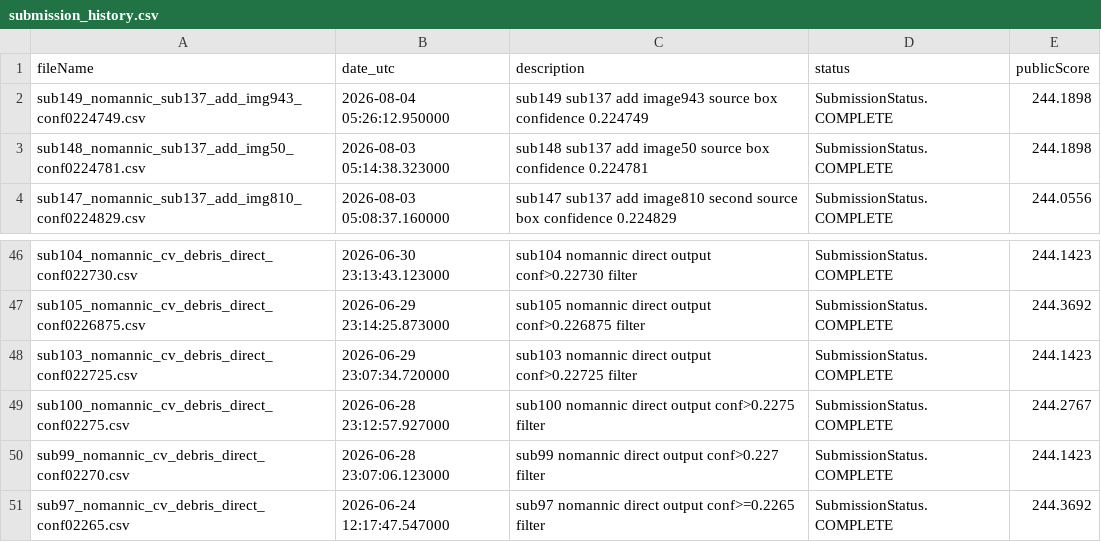
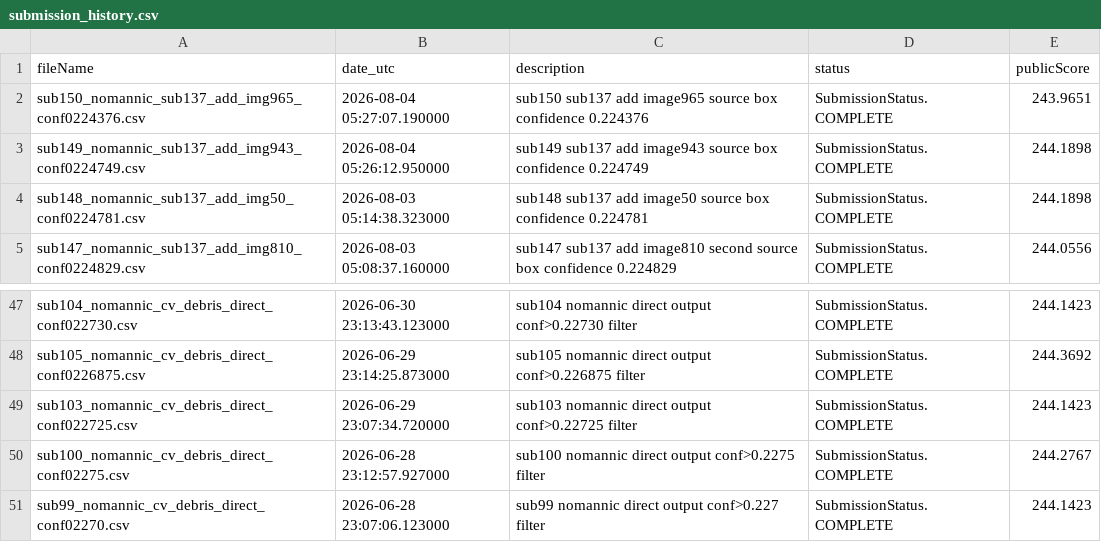
Before and after one commit to Beiciccc/neural-debris-removal-experiments, a CSV file: records/submission_history.csv, drawn as a sheet; only a part is shown, gaps mark what is left out.

Commit message:
Update experiment records

```diff
--- a/records/submission_history.csv
+++ b/records/submission_history.csv
@@ -1,2 +1,3 @@
 fileName,date_utc,description,status,publicScore
+sub150_nomannic_sub137_add_img965_conf0224376.csv,2026-08-04 05:27:07.190000,sub150 sub137 add image965 source box confidence 0.224376,SubmissionStatus.COMPLETE,243.9651
 sub149_nomannic_sub137_add_img943_conf0224749.csv,2026-08-04 05:26:12.950000,sub149 sub137 add image943 source box confidence 0.224749,SubmissionStatus.COMPLETE,244.1898
@@ -50,2 +51 @@ sub100_nomannic_cv_debris_direct_conf02275.csv,2026-06-28 23:12:57.927000,sub100
 sub99_nomannic_cv_debris_direct_conf02270.csv,2026-06-28 23:07:06.123000,sub99 nomannic direct output conf>0.227 filter,SubmissionStatus.COMPLETE,244.1423
-sub97_nomannic_cv_debris_direct_conf02265.csv,2026-06-24 12:17:47.547000,sub97 nomannic direct output conf>=0.2265 filter,SubmissionStatus.COMPLETE,244.3692
```
Also changed, not shown: 1 other file.
